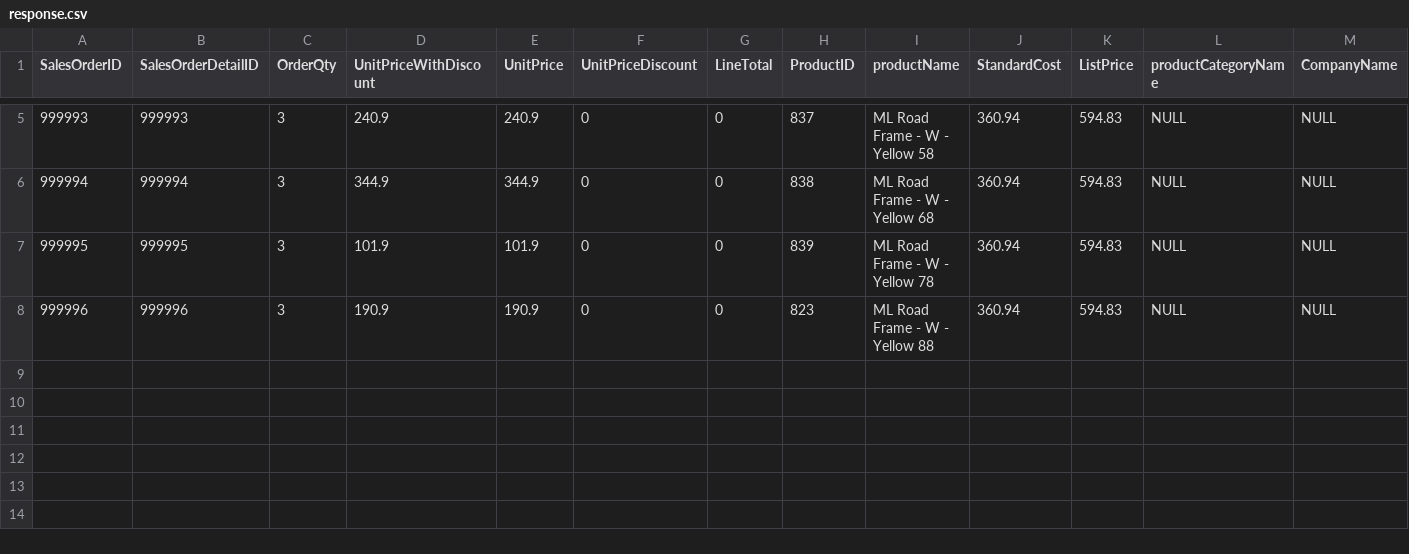
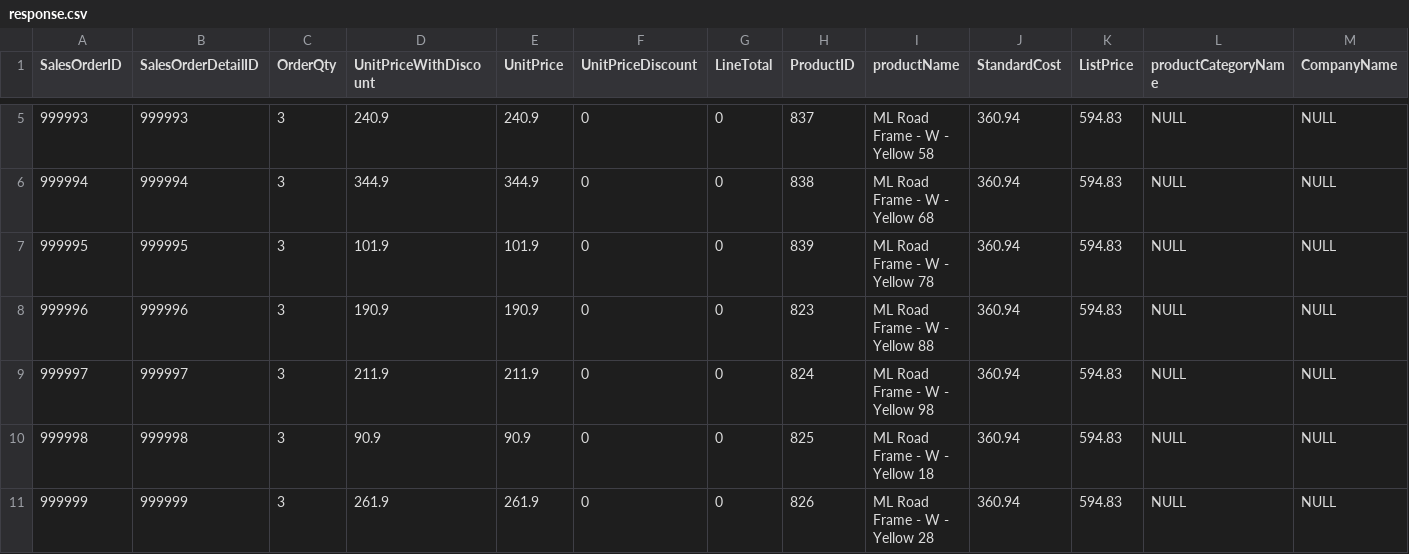
Before and after one commit to Daniel-DH/SpoonPractice, a CSV file: response.csv, drawn as a sheet; only a part is shown, gaps mark what is left out; rows hold the shown columns only; the diff names each change by its address in the sheet, - before the commit and + after, or states it on an @@ line.

Commit message:
six

```diff
--- a/response.csv
+++ b/response.csv
+row 9: 999997 | 999997 | 3 | 211.9 | 211.9 | 0 | 0 | 824 | ML Road Frame - W - Yellow 98 | 360.94 | 594.83 | NULL | NULL
+row 10: 999998 | 999998 | 3 | 90.9 | 90.9 | 0 | 0 | 825 | ML Road Frame - W - Yellow 18 | 360.94 | 594.83 | NULL | NULL
+row 11: 999999 | 999999 | 3 | 261.9 | 261.9 | 0 | 0 | 826 | ML Road Frame - W - Yellow 28 | 360.94 | 594.83 | NULL | NULL
```
